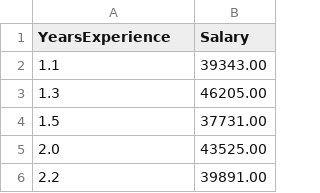
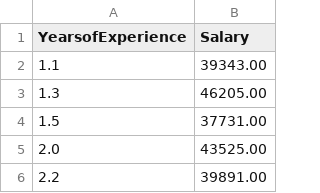
Before and after one commit to akrai37/Regression_Models, a CSV file: Salary_Data.csv, drawn as a sheet; only a part is shown.

Commit message:
Simple_Linear_Regression_dataset

```diff
--- a/Salary_Data.csv
+++ b/Salary_Data.csv
@@ -1,2 +1,2 @@
-YearsExperience,Salary
+YearsofExperience,Salary
 1.1,39343.00
```
